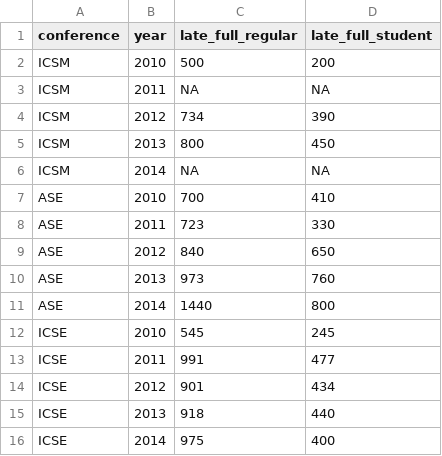
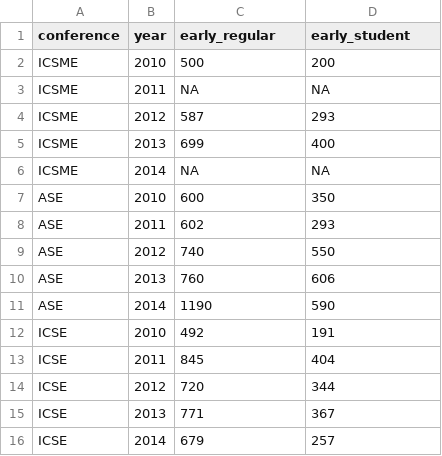
Before and after one commit to jrfaller/se_prices, a CSV file: se_prices.csv, drawn as a sheet.

Commit message:
replaced prices with early rate. fixed r script.

```diff
--- a/se_prices.csv
+++ b/se_prices.csv
@@ -1,16 +1,16 @@
-conference,year,late_full_regular,late_full_student
-ICSM,2010,500,200
-ICSM,2011,NA,NA
-ICSM,2012,734,390
-ICSM,2013,800,450
-ICSM,2014,NA,NA
-ASE,2010,700,410
-ASE,2011,723,330
-ASE,2012,840,650
-ASE,2013,973,760
-ASE,2014,1440,800
-ICSE,2010,545,245
-ICSE,2011,991,477
-ICSE,2012,901,434
-ICSE,2013,918,440
-ICSE,2014,975,400
+conference,year,early_regular,early_student
+ICSME,2010,500,200
+ICSME,2011,NA,NA
+ICSME,2012,587,293
+ICSME,2013,699,400
+ICSME,2014,NA,NA
+ASE,2010,600,350
+ASE,2011,602,293
+ASE,2012,740,550
+ASE,2013,760,606
+ASE,2014,1190,590
+ICSE,2010,492,191
+ICSE,2011,845,404
+ICSE,2012,720,344
+ICSE,2013,771,367
+ICSE,2014,679,257
```
Also changed, not shown: 1 other file.
